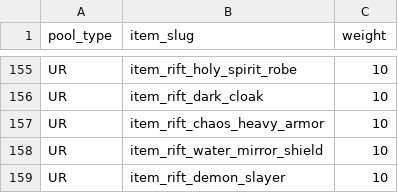
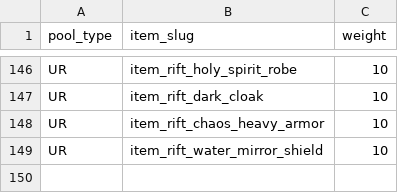
Before and after one commit to kiyoshikitamura/code-wirth-dawn, a CSV file: src/data/csv/appraisal_pools.csv, drawn as a sheet; only a part is shown, gaps mark what is left out; the diff covers the shown part only; the diff names each change by its address in the sheet, - before the commit and + after, or states it on an @@ line.

Commit message:
fix: Update results screen default text logic and exclude key items from appraisal pool

```diff
--- a/src/data/csv/appraisal_pools.csv
+++ b/src/data/csv/appraisal_pools.csv
-row 159: UR | item_rift_demon_slayer | 10
```
Also changed, not shown: 9 removed rows elsewhere in this file, 1 other file.
